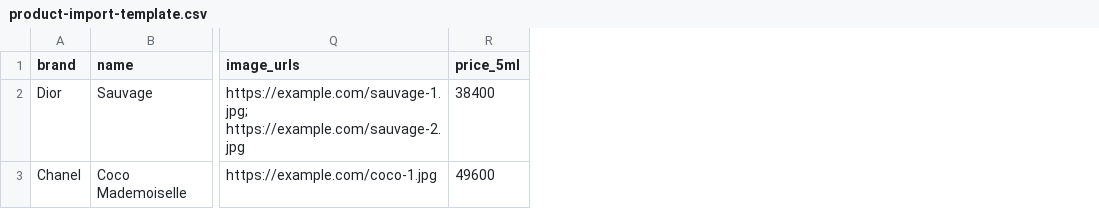
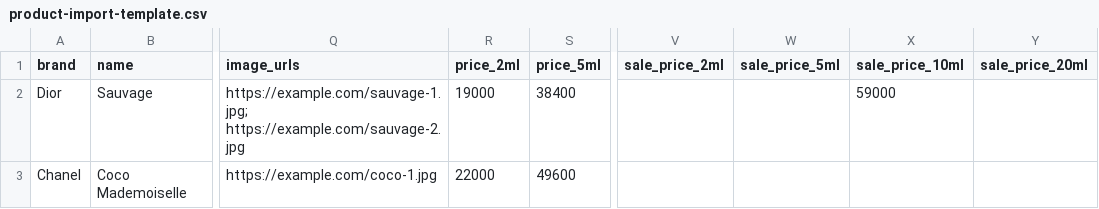
Before and after one commit to dev-vonscent/vonscent-webapp, a CSV file: docs/import/product-import-template.csv, drawn as a sheet; only a part is shown, gaps mark what is left out; the diff names each change by its address in the sheet, - before the commit and + after, or states it on an @@ line.

```diff
--- a/docs/import/product-import-template.csv
+++ b/docs/import/product-import-template.csv
+column R (price_2ml), rows 2-3: 19000 | 22000
+column V (sale_price_2ml), empty
+column W (sale_price_5ml), empty
+column X (sale_price_10ml), row 2: 59000
+column Y (sale_price_20ml), empty
```
Also changed, not shown: 4 other files.
